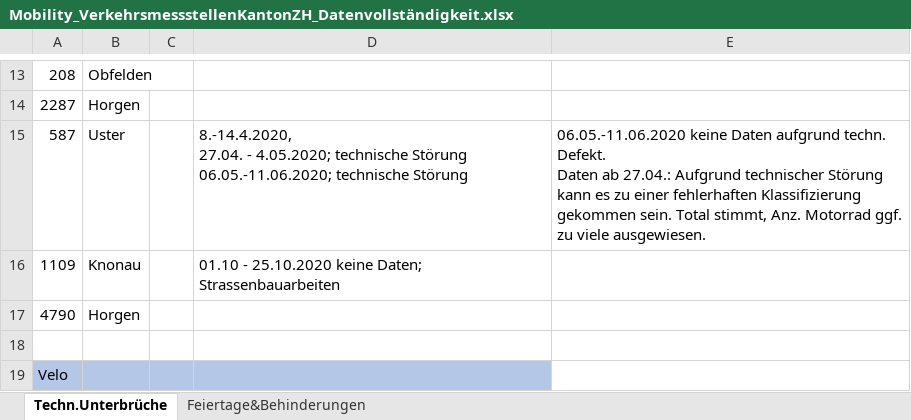
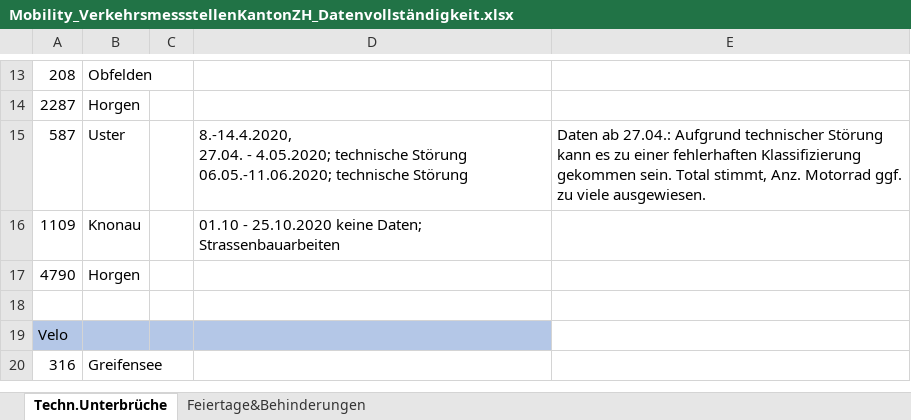
Before and after one commit to statistikZH/covid19monitoring_mobility_VerkehrsmessstellenKantonZH, an Excel workbook: Mobility_VerkehrsmessstellenKantonZH_Datenvollständigkeit.xlsx, sheet Techn.Unterbrüche, drawn as a sheet; only a part is shown, gaps mark what is left out; the shorter side is filled out with more unchanged rows; values as stored, in another font and other column widths than the file's, no borders; ↵ is a line break in a cell; the diff names each change by its address in the sheet, - before the commit and + after, or states it on an @@ line.

```diff
--- a/Mobility_VerkehrsmessstellenKantonZH_Datenvollständigkeit.xlsx (sheet Techn.Unterbrüche)
+++ b/Mobility_VerkehrsmessstellenKantonZH_Datenvollständigkeit.xlsx (sheet Techn.Unterbrüche)
-E15: 06.05.-11.06.2020 keine Daten aufgrund techn. Defekt. ↵ Daten ab…
+E15: Daten ab…
```
Also changed, not shown: 4 other files.
